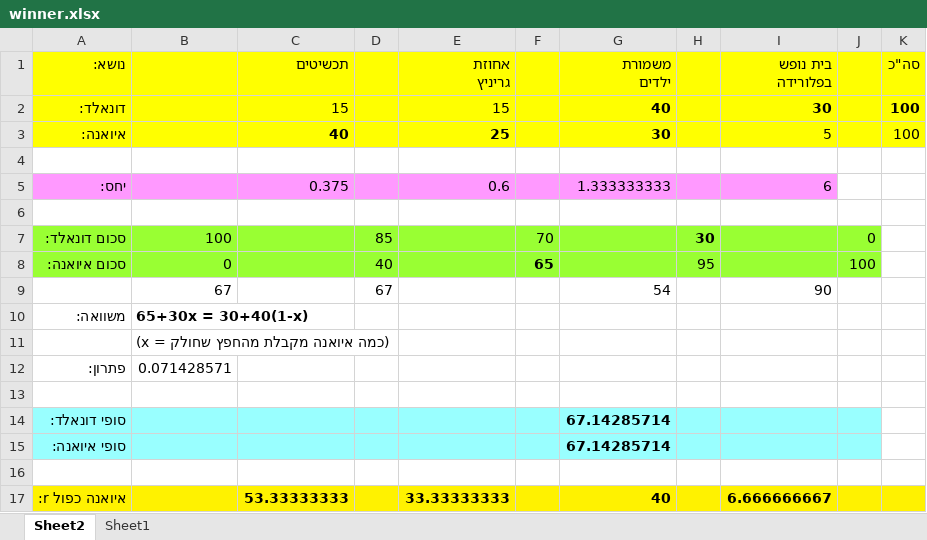
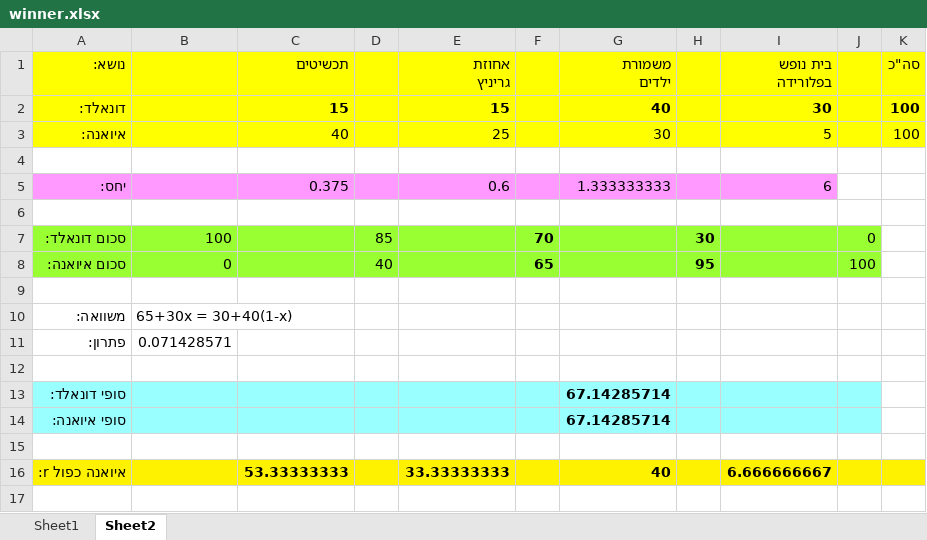
Before and after one commit to erelsgl-at-ariel/algorithms-5782, an Excel workbook: 04b-minimal-sharing/code/winner.xlsx, sheet Sheet2, drawn as a sheet; values as stored, in another font and other column widths than the file's, no borders; the diff names each change by its address in the sheet, - before the commit and + after, or states it on an @@ line.

```diff
--- a/04b-minimal-sharing/code/winner.xlsx (sheet Sheet2)
+++ b/04b-minimal-sharing/code/winner.xlsx (sheet Sheet2)
@@ sheet tab order changed: Sheet1 | Sheet2 @@
-C2 bold: off
+C2 bold: on
-E2 bold: off
+E2 bold: on
-C3 bold: on
+C3 bold: off
-E3 bold: on
+E3 bold: off
-G3 bold: on
+G3 bold: off
-F7 bold: off
+F7 bold: on
-H8 bold: off
+H8 bold: on
-row 9:  | 67 |  | 67 |  |  | 54 |  | 90
+row 9: (empty)
-B10 bold: on
+B10 bold: off
-row 11:  | (x = כמה איואנה מקבלת מהחפץ שחולק)
```
Also changed, not shown: 19 other files.
